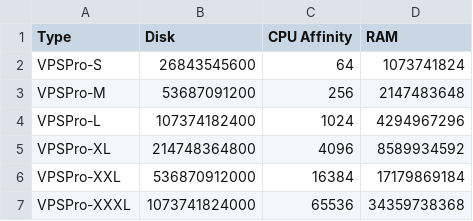
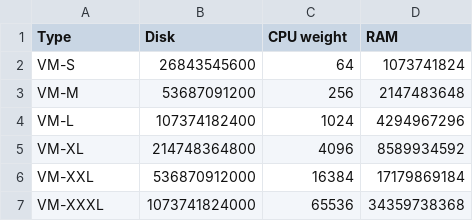
Before and after one commit to jrisch/ansible-xenserver-vm-deploy, a CSV file: vmtypes.csv, drawn as a sheet.

Commit message:
Changed flavour names

```diff
--- a/vmtypes.csv
+++ b/vmtypes.csv
@@ -1,7 +1,7 @@
-Type,Disk,CPU Affinity,RAM
-VPSPro-S,26843545600,64,1073741824
-VPSPro-M,53687091200,256,2147483648
-VPSPro-L,107374182400,1024,4294967296
-VPSPro-XL,214748364800,4096,8589934592
-VPSPro-XXL,536870912000,16384,17179869184
-VPSPro-XXXL,1073741824000,65536,34359738368
+Type,Disk,CPU weight,RAM
+VM-S,26843545600,64,1073741824
+VM-M,53687091200,256,2147483648
+VM-L,107374182400,1024,4294967296
+VM-XL,214748364800,4096,8589934592
+VM-XXL,536870912000,16384,17179869184
+VM-XXXL,1073741824000,65536,34359738368
```
